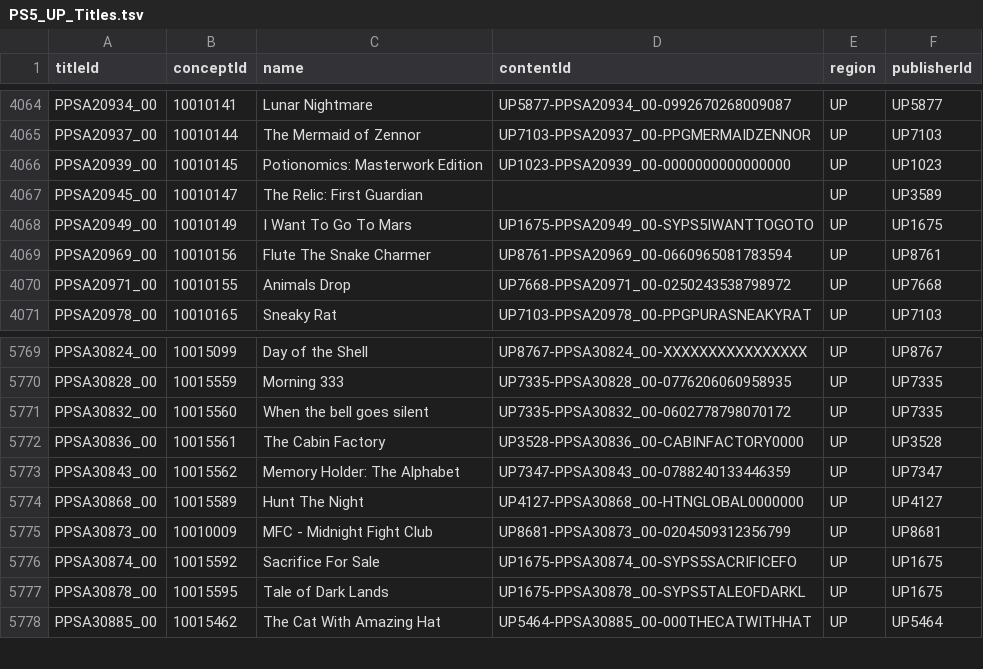
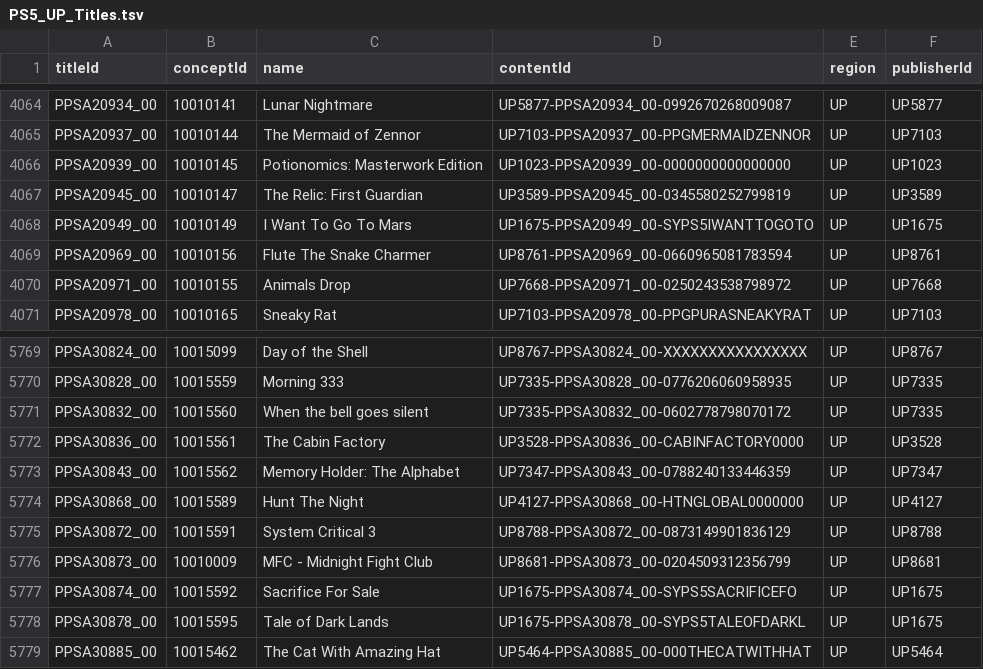
Before and after one commit to andshrew/PlayStation-Titles, a TSV file: Region/America/PS5_UP_Titles.tsv, drawn as a sheet; only a part is shown, gaps mark what is left out.

Commit message:
Refreshed title data

```diff
--- a/Region/America/PS5_UP_Titles.tsv
+++ b/Region/America/PS5_UP_Titles.tsv
@@ -4066,3 +4066,3 @@ PPSA20937_00	10010144	The Mermaid of Zennor	UP7103-PPSA20937_00-PPGMERMAIDZENNOR
 PPSA20939_00	10010145	Potionomics: Masterwork Edition	UP1023-PPSA20939_00-0000000000000000	UP	UP1023
-PPSA20945_00	10010147	The Relic: First Guardian		UP	UP3589
+PPSA20945_00	10010147	The Relic: First Guardian	UP3589-PPSA20945_00-0345580252799819	UP	UP3589
 PPSA20949_00	10010149	I Want To Go To Mars	UP1675-PPSA20949_00-SYPS5IWANTTOGOTO	UP	UP1675
@@ -5774,2 +5774,3 @@ PPSA30843_00	10015562	Memory Holder: The Alphabet	UP7347-PPSA30843_00-0788240133
 PPSA30868_00	10015589	Hunt The Night	UP4127-PPSA30868_00-HTNGLOBAL0000000	UP	UP4127
+PPSA30872_00	10015591	System Critical 3	UP8788-PPSA30872_00-0873149901836129	UP	UP8788
 PPSA30873_00	10010009	MFC - Midnight Fight Club	UP8681-PPSA30873_00-0204509312356799	UP	UP8681
```
Also changed, not shown: Region/America/PS5_UP_Titles_by_Concept.tsv, Region/America/PS5_UP_Titles_by_Name.tsv, 14 other files.
